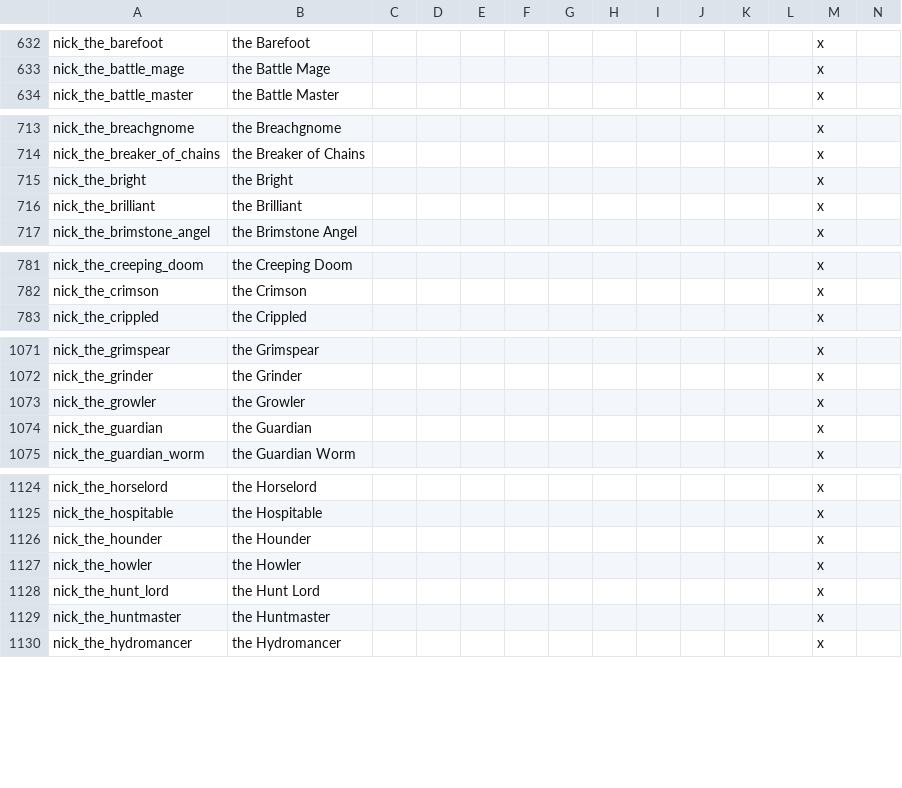
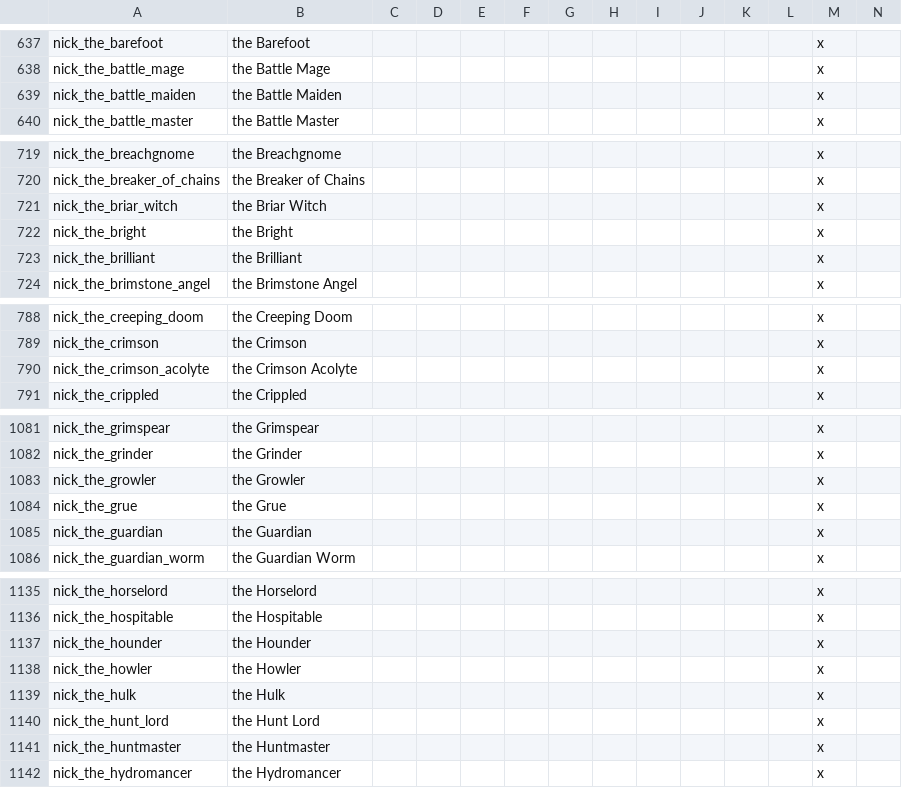
Before and after one commit to ProjectFaerun/Faerun, a CSV file: Faerun/localisation/00_Nicknames.csv, drawn as a sheet; only a part is shown, gaps mark what is left out; rows hold the shown columns only; the diff covers the shown part only; the diff names each change by its address in the sheet, - before the commit and + after, or states it on an @@ line.

```diff
--- a/Faerun/localisation/00_Nicknames.csv
+++ b/Faerun/localisation/00_Nicknames.csv
+row 639: nick_the_battle_maiden | the Battle Maiden |  |  |  |  |  |  |  |  |  |  | x
+row 721: nick_the_briar_witch | the Briar Witch |  |  |  |  |  |  |  |  |  |  | x
+row 790: nick_the_crimson_acolyte | the Crimson Acolyte |  |  |  |  |  |  |  |  |  |  | x
+row 1084: nick_the_grue | the Grue |  |  |  |  |  |  |  |  |  |  | x
+row 1139: nick_the_hulk | the Hulk |  |  |  |  |  |  |  |  |  |  | x
```
Also changed, not shown: 10 added rows elsewhere in this file, 25 other files.
